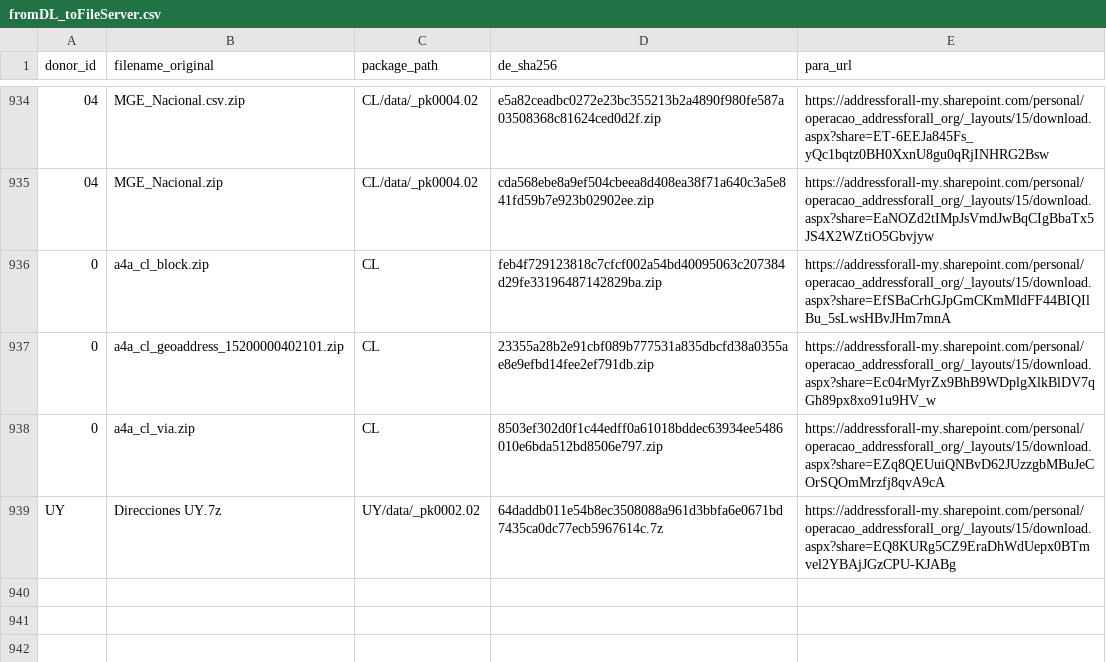
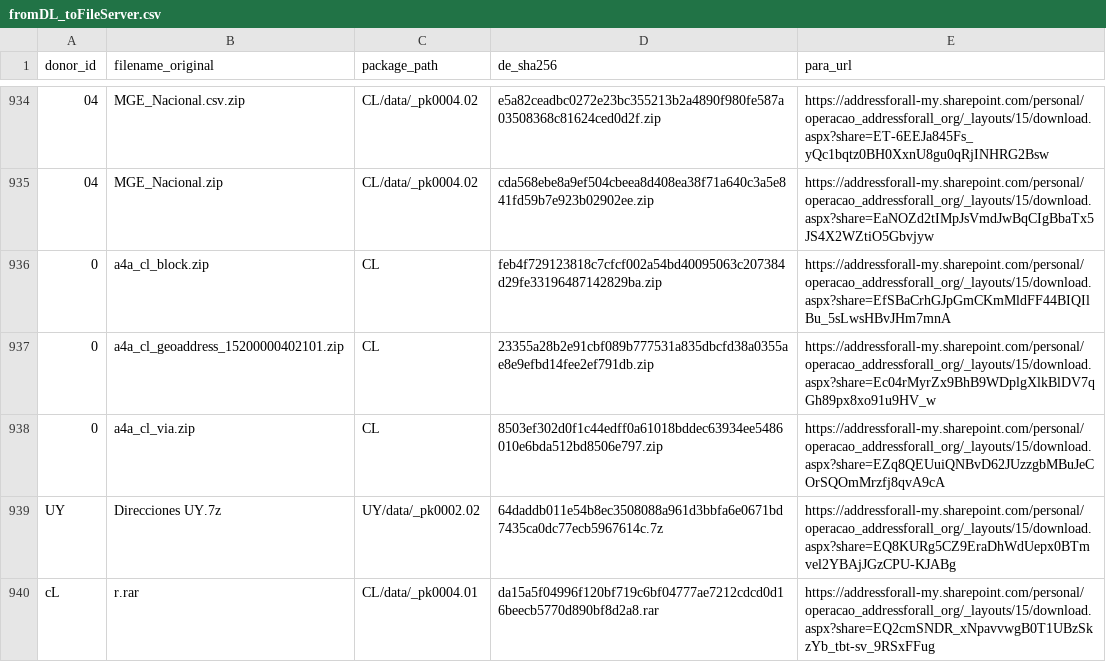
Before and after one commit to digital-guard/preserv, a CSV file: data/redirs/fromDL_toFileServer.csv, drawn as a sheet; only a part is shown, gaps mark what is left out; the diff names each change by its address in the sheet, - before the commit and + after, or states it on an @@ line.

Commit message:
Update fromDL_toFileServer.csv

```diff
--- a/data/redirs/fromDL_toFileServer.csv
+++ b/data/redirs/fromDL_toFileServer.csv
+row 940: cL | r.rar | CL/data/_pk0004.01 | da15a5f04996f120bf719c6bf04777ae7212cdcd0d16beecb5770d890bf8d2a8.rar | https://addressforall-my.sharepoint.com/personal/operacao_addressforall_org/_layouts/15/download.aspx?share=EQ2cmSNDR_xNpavvwgB0T1UBzSkzYb_tbt-sv_9RSxFFug
```
